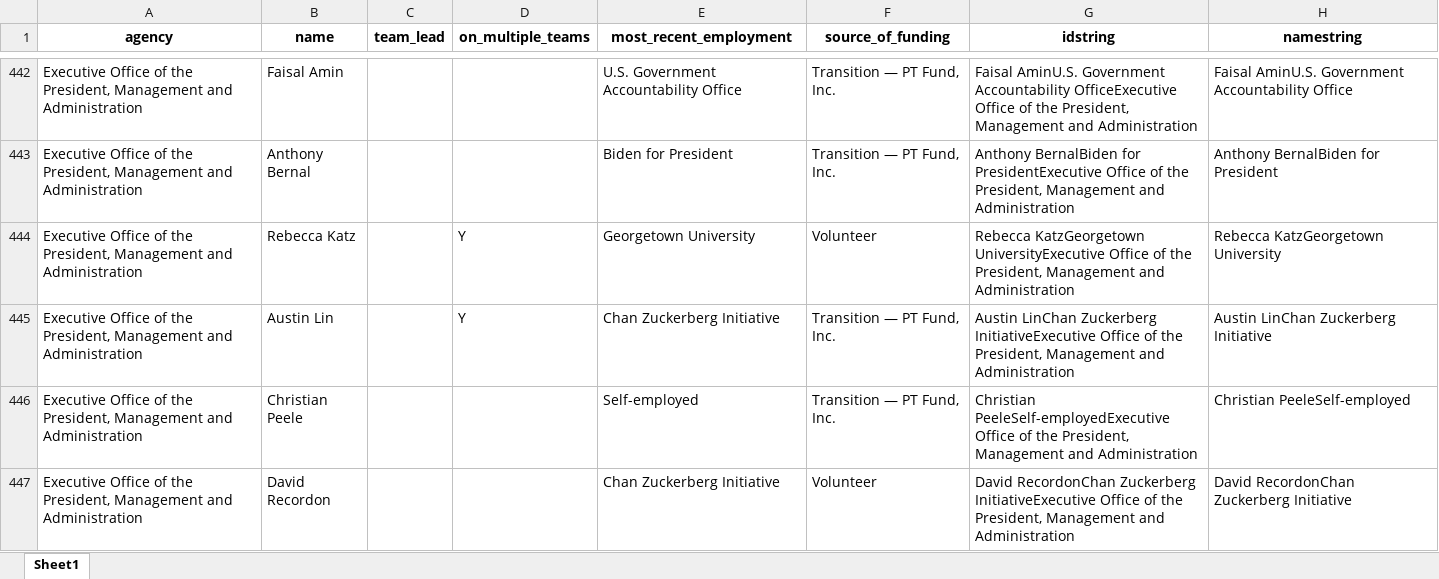
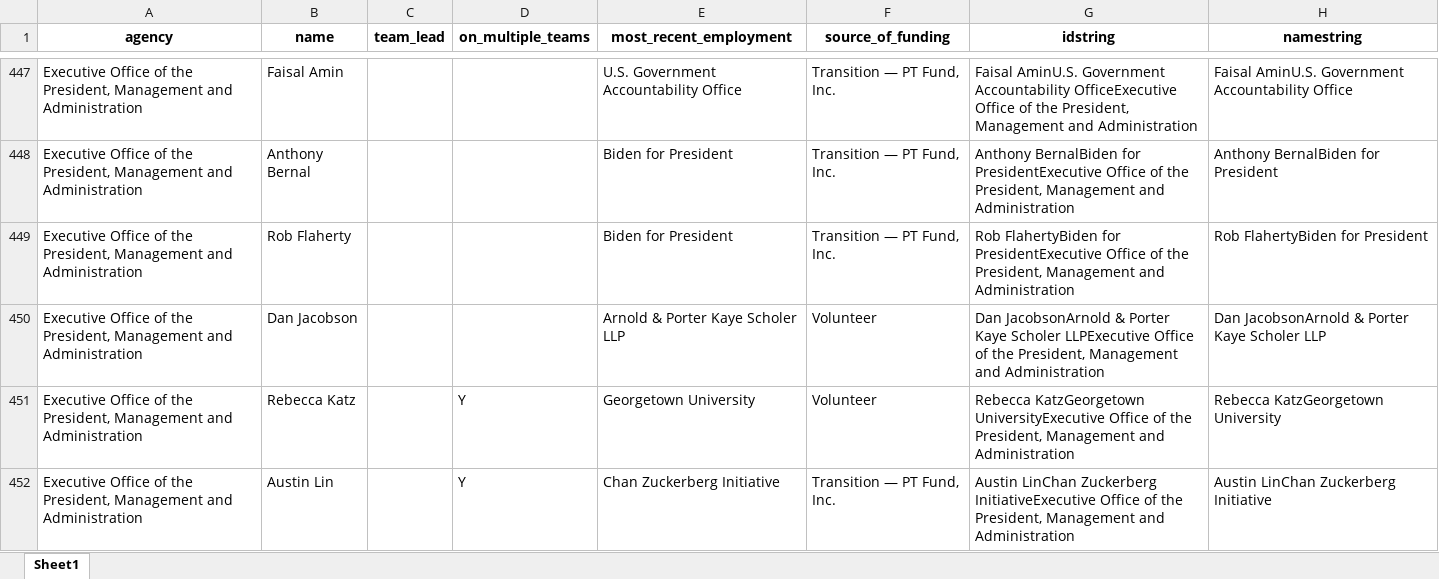
Before and after one commit to amkessler/biden_transition_teams, an Excel workbook: processed_data/transition_data_scraped.xlsx, sheet Sheet1, drawn as a sheet; only a part is shown, gaps mark what is left out; the shorter side is filled out with more unchanged rows; values as stored, in another font and other column widths than the file's, no borders; the diff covers the shown part only; the diff names each change by its address in the sheet, - before the commit and + after, or states it on an @@ line.

```diff
--- a/processed_data/transition_data_scraped.xlsx (sheet Sheet1)
+++ b/processed_data/transition_data_scraped.xlsx (sheet Sheet1)
+row 449: Executive Office of the President, Management and Administration | Rob Flaherty |  |  | Biden for President | Transition — PT Fund, Inc. | Rob FlahertyBiden for PresidentExecutive Office of the President, Management and Administration | Rob FlahertyBiden for President
+row 450: Executive Office of the President, Management and Administration | Dan Jacobson |  |  | Arnold & Porter Kaye Scholer LLP | Volunteer | Dan JacobsonArnold & Porter Kaye Scholer LLPExecutive Office of the President, Management and Administration | Dan JacobsonArnold & Porter Kaye Scholer LLP
```
Also changed, not shown: 8 added rows and 1 edited cell elsewhere in this sheet, output/agencycount_compare.xlsx, output/agencyreviewteams.xlsx, 16 other files.
